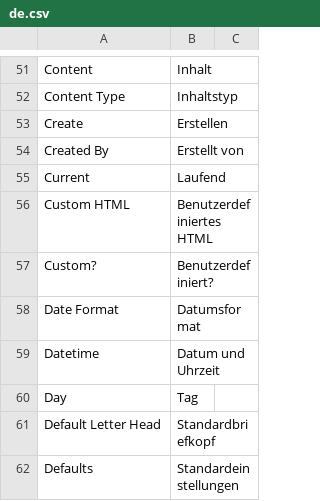
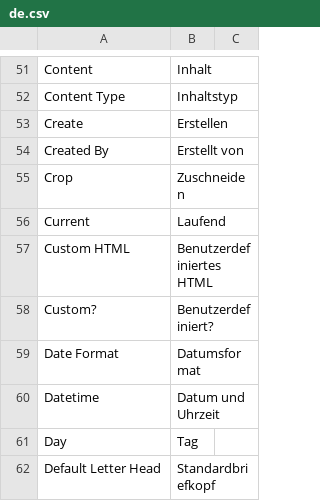
Before and after one commit to hanzoai/frappe, a CSV file: frappe/translations/de.csv, drawn as a sheet; only a part is shown, gaps mark what is left out; the shorter side is filled out with more unchanged rows.

Commit message:
chore: Update de.csv (#20548)
translations for new feature to crop images on upload. Crop (cutting) is in conflict with crop (Agricultural) but as this module is not part of ERPNext-Standard installation. This should not matter for now.

```diff
--- a/frappe/translations/de.csv
+++ b/frappe/translations/de.csv
@@ -54,2 +54,3 @@ Create,Erstellen,
 Created By,Erstellt von,
+Crop,Zuschneiden,
 Current,Laufend,
```
